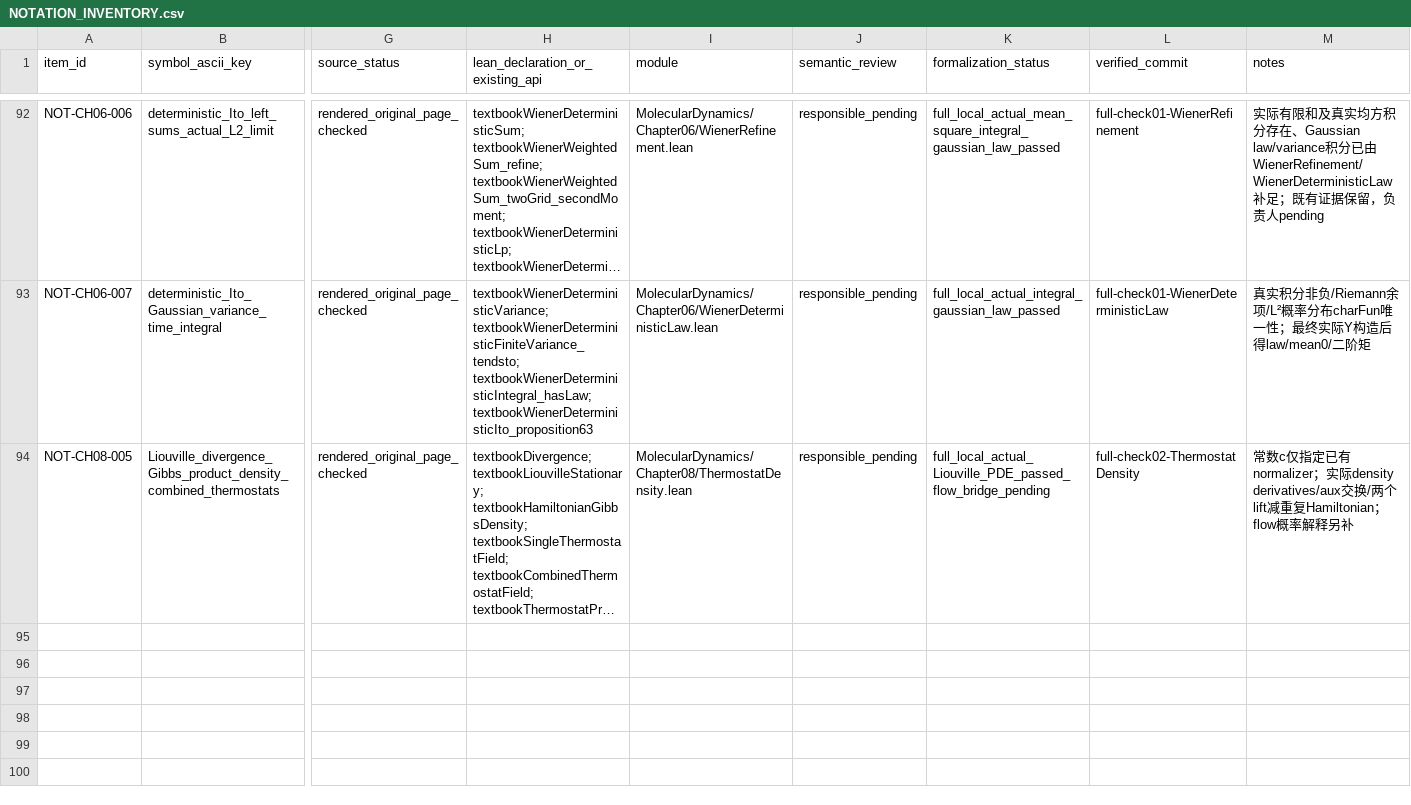
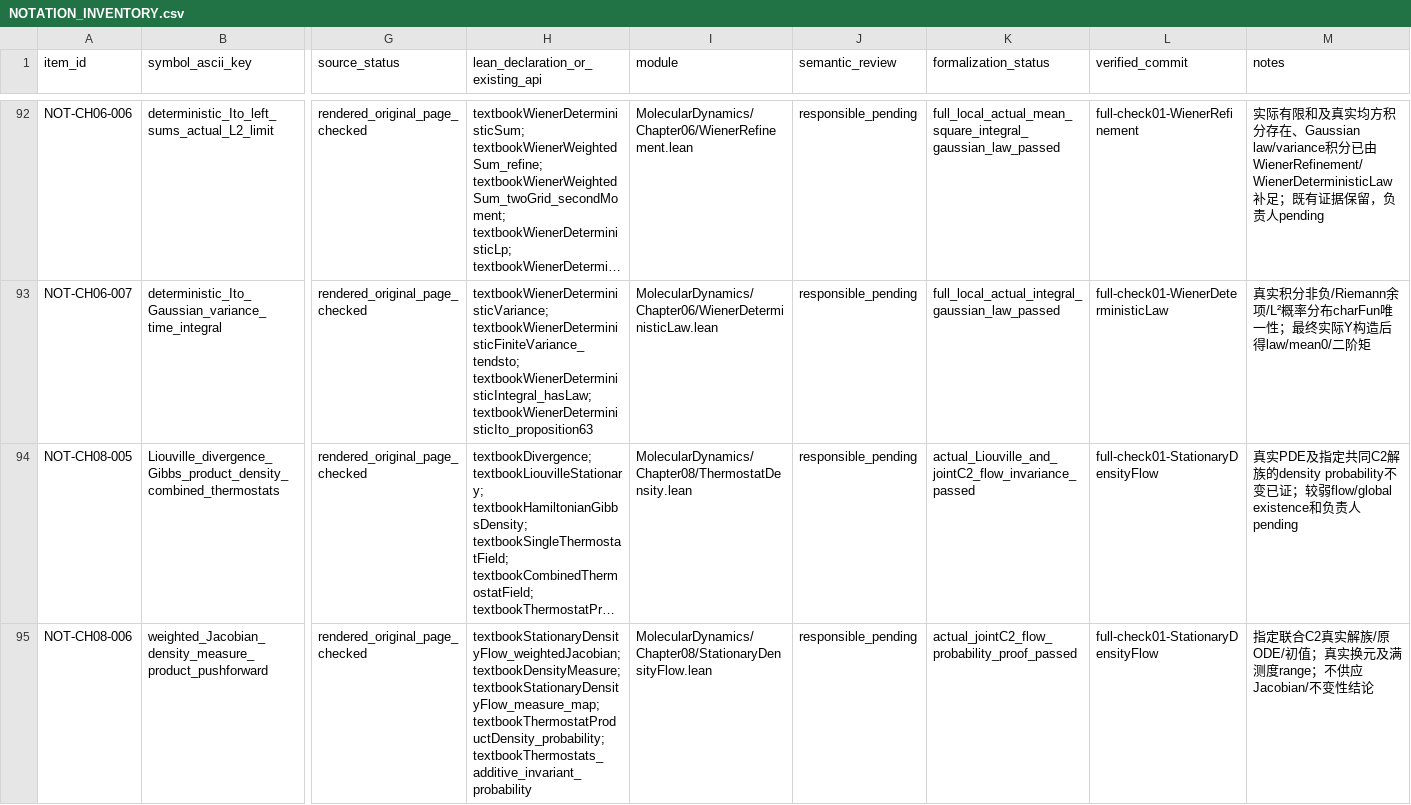
Before and after one commit to zhuanxv-G/MolecularDynamicsFormalization, a CSV file: docs/NOTATION_INVENTORY.csv, drawn as a sheet; only a part is shown, gaps mark what is left out; long unchanged cells end in …; rows hold the shown columns only; the diff names each change by its address in the sheet, - before the commit and + after, or states it on an @@ line.

Commit message:
Prove genuine thermostat density transport and invariant probability measures

```diff
--- a/docs/NOTATION_INVENTORY.csv
+++ b/docs/NOTATION_INVENTORY.csv
-K94 (formalization_status): full_local_actual_Liouville_PDE_passed_flow_bridge_pending
+K94 (formalization_status): actual_Liouville_and_jointC2_flow_invariance_passed
-L94 (verified_commit): full-check02-ThermostatDensity
+L94 (verified_commit): full-check01-StationaryDensityFlow
-M94 (notes): 常数c仅指定已有normalizer；实际density derivatives/aux交换/两个lift减重复Hamiltonian；flow概率解释另补
+M94 (notes): 真实PDE及指定共同C2解族的density probability不变已证；较弱flow/global existence和负责人pending
+row 95: NOT-CH08-006 | weighted_Jacobian_density_measure_product_pushforward | rendered_original_page_checked | textbookStationaryDensityFlow_weightedJacobian; textbookDensityMeasure; textbookStationaryDensityFlow_measure_map; textbookThermostatProductDensity_probability; textbookThermostats_additive_invariant_probability | MolecularDynamics/Chapter08/StationaryDensityFlow.lean | responsible_pending | actual_jointC2_flow_probability_proof_passed | full-check01-StationaryDensityFlow | 指定联合C2真实解族/原ODE/初值；真实换元及满测度range；不供应Jacobian/不变性结论
```
Also changed, not shown: docs/CHAPTER_SECTION_INVENTORY.csv, docs/audits/2026-10-01-initial/CLAIM_LEDGER.csv, 12 other files.
